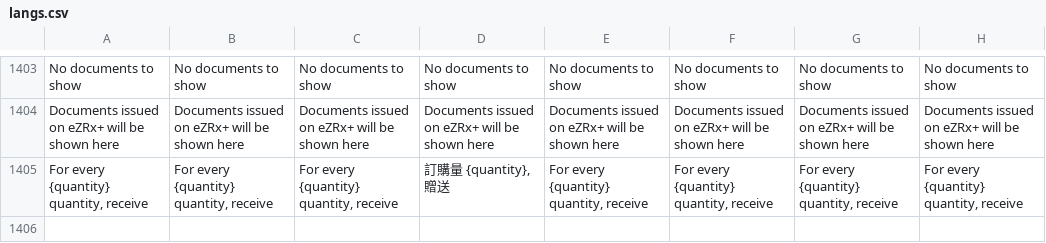
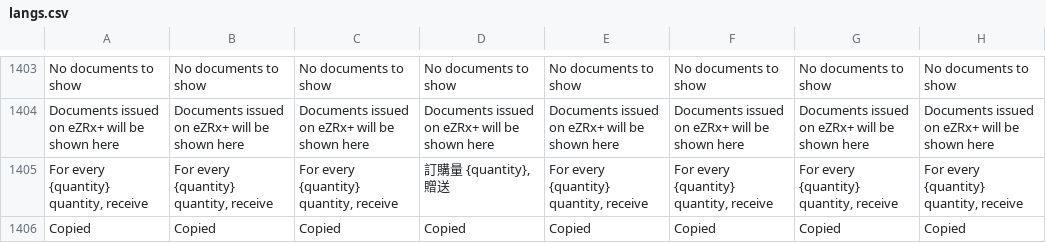
Before and after one commit to ramprasadbhagat/EZRX-, a CSV file: assets/langs/langs.csv, drawn as a sheet; only a part is shown, gaps mark what is left out.

```diff
--- a/assets/langs/langs.csv
+++ b/assets/langs/langs.csv
@@ -1405 +1405,2 @@ Documents issued on eZRx+ will be shown here,Documents issued on eZRx+ will be s
 "For every {quantity} quantity, receive","For every {quantity} quantity, receive","For every {quantity} quantity, receive","訂購量 {quantity},  贈送","For every {quantity} quantity, receive","For every {quantity} quantity, receive","For every {quantity} quantity, receive","For every {quantity} quantity, receive"
+Copied,Copied,Copied,Copied,Copied,Copied,Copied,Copied
```
Also changed, not shown: 2 other files.
